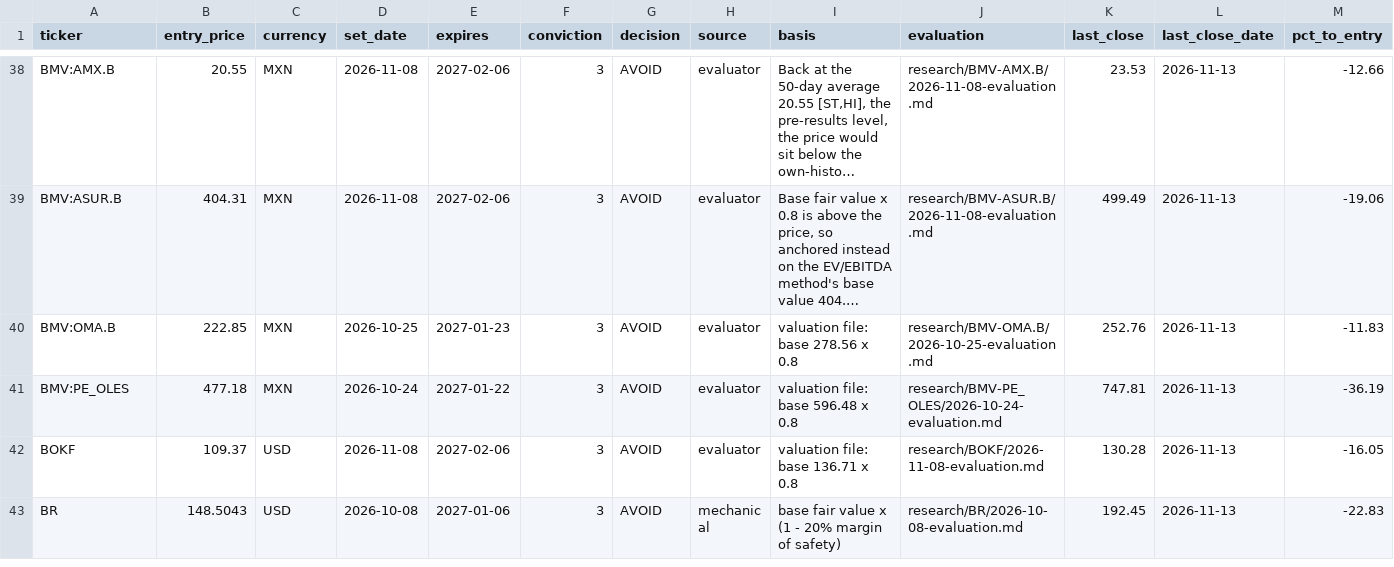
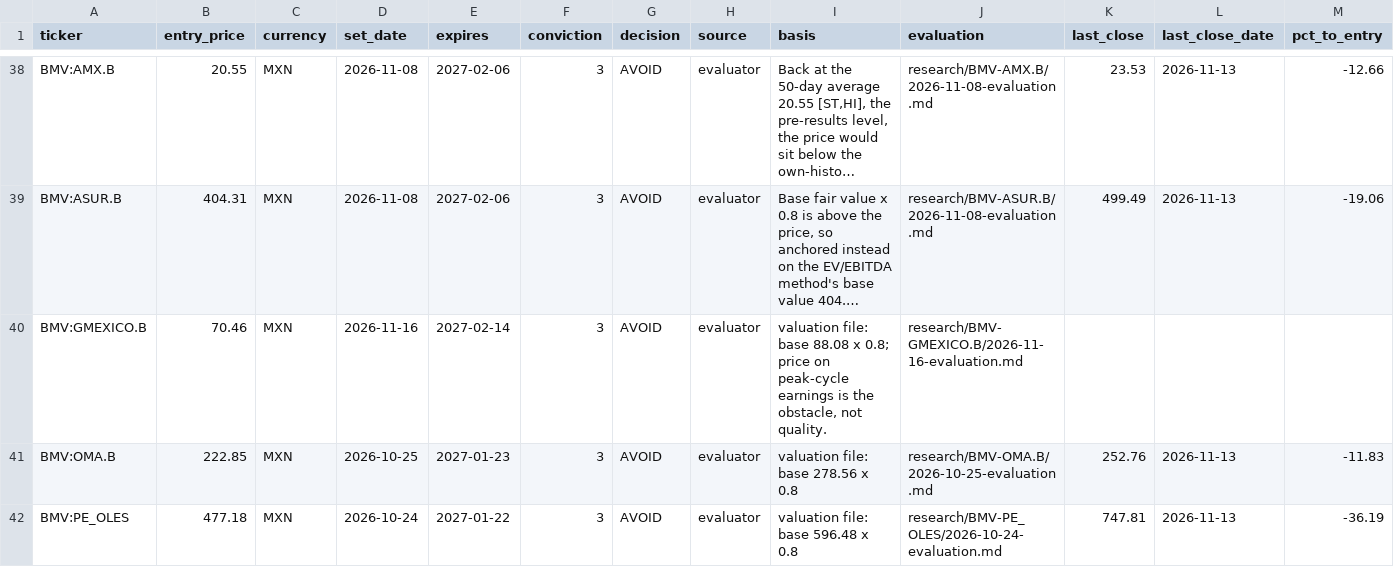
Before and after one commit to oskarajaspinall-cell/paper-portfolio, a CSV file: portfolio/entry_watch.csv, drawn as a sheet; only a part is shown, gaps mark what is left out; the shorter side is filled out with more unchanged rows; long unchanged cells end in …; rows hold the shown columns only; the diff covers the shown part only; the diff names each change by its address in the sheet, - before the commit and + after, or states it on an @@ line.

```diff
--- a/portfolio/entry_watch.csv
+++ b/portfolio/entry_watch.csv
+row 40: BMV:GMEXICO.B | 70.46 | MXN | 2026-11-16 | 2027-02-14 | 3 | AVOID | evaluator | valuation file: base 88.08 x 0.8; price on peak-cycle earnings is the obstacle, not quality. | research/BMV-GMEXICO.B/2026-11-16-evaluation.md
```
Also changed, not shown: 4 added rows elsewhere in this file, portfolio/decisions.csv, reports/prescreen/2026-11-16.csv, 47 other files.
